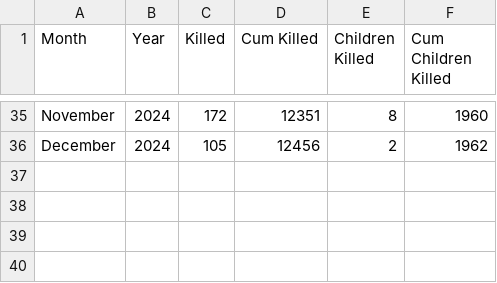
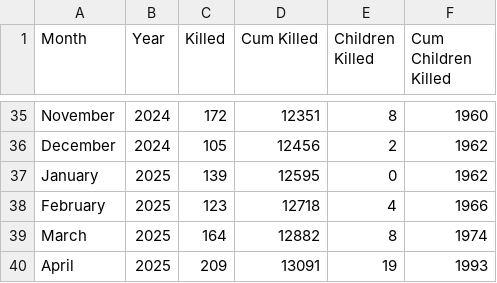
Before and after one commit to birdsong-of-sorrow-above-ukraine/birdsong-of-sorrow-above-ukraine.github.io, a CSV file: assets/data/civilian_casualties.csv, drawn as a sheet; only a part is shown, gaps mark what is left out; the diff names each change by its address in the sheet, - before the commit and + after, or states it on an @@ line.

Commit message:
Update data

```diff
--- a/assets/data/civilian_casualties.csv
+++ b/assets/data/civilian_casualties.csv
+row 37: January | 2025 | 139 | 12595 | 0 | 1962
+row 38: February | 2025 | 123 | 12718 | 4 | 1966
+row 39: March | 2025 | 164 | 12882 | 8 | 1974
+row 40: April | 2025 | 209 | 13091 | 19 | 1993
```
Also changed, not shown: 3 other files.
